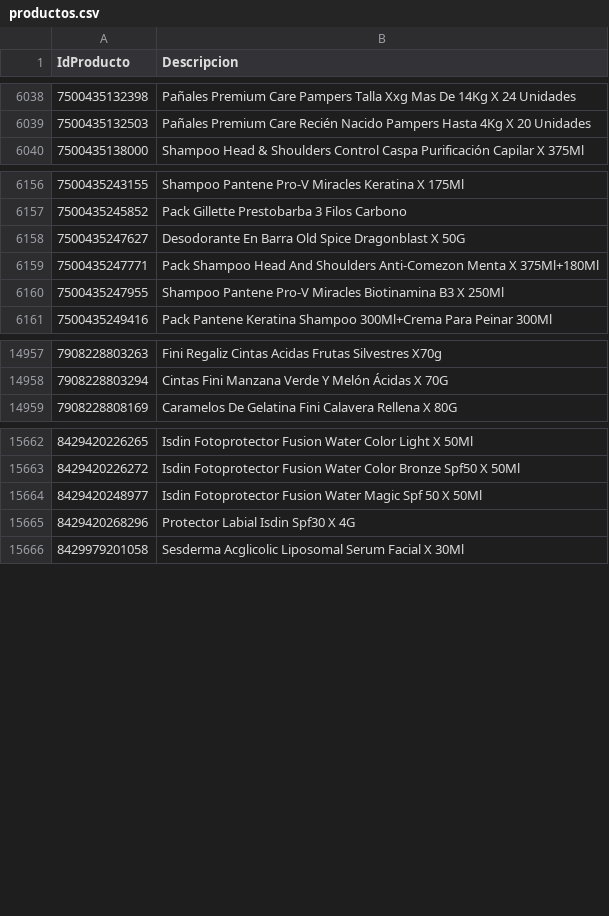
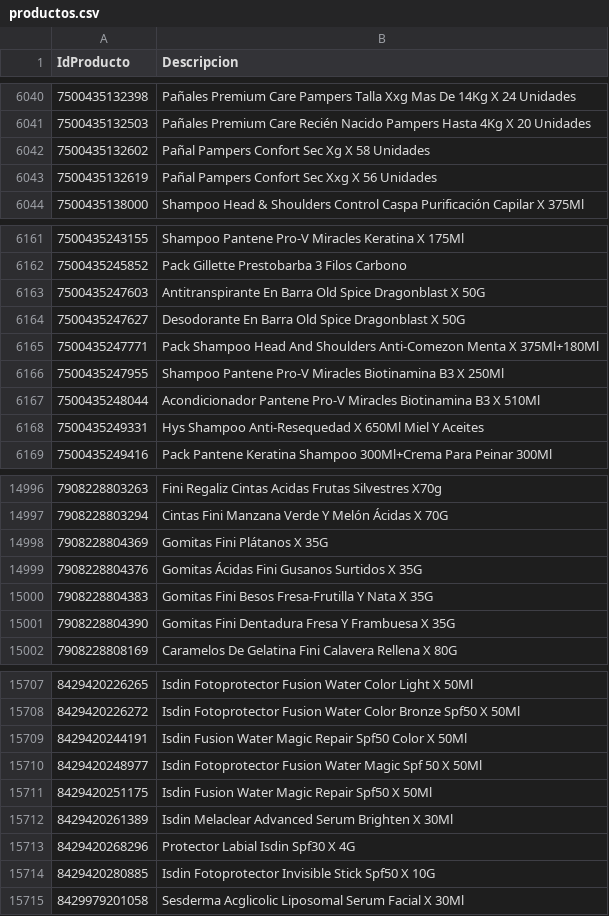
Before and after one commit to intikpo/precios-bolivia, a CSV file: data/raw/farmacorp/productos.csv, drawn as a sheet; only a part is shown, gaps mark what is left out; the diff covers the shown part only; the diff names each change by its address in the sheet, - before the commit and + after, or states it on an @@ line.

```diff
--- a/data/raw/farmacorp/productos.csv
+++ b/data/raw/farmacorp/productos.csv
+row 6042: 7500435132602 | Pañal Pampers Confort Sec Xg X 58 Unidades
+row 6043: 7500435132619 | Pañal Pampers Confort Sec Xxg X 56 Unidades
+row 6163: 7500435247603 | Antitranspirante En Barra Old Spice Dragonblast X 50G
+row 6167: 7500435248044 | Acondicionador Pantene Pro-V Miracles Biotinamina B3 X 510Ml
+row 6168: 7500435249331 | Hys Shampoo Anti-Resequedad X 650Ml Miel Y Aceites
+row 14998: 7908228804369 | Gomitas Fini Plátanos X 35G
+row 14999: 7908228804376 | Gomitas Ácidas Fini Gusanos Surtidos X 35G
+row 15000: 7908228804383 | Gomitas Fini Besos Fresa-Frutilla Y Nata X 35G
+row 15001: 7908228804390 | Gomitas Fini Dentadura Fresa Y Frambuesa X 35G
+row 15709: 8429420244191 | Isdin Fusion Water Magic Repair Spf50 Color X 50Ml
+row 15711: 8429420251175 | Isdin Fusion Water Magic Repair Spf50 X 50Ml
+row 15712: 8429420261389 | Isdin Melaclear Advanced Serum Brighten X 30Ml
+row 15714: 8429420280885 | Isdin Fotoprotector Invisible Stick Spf50 X 10G
```
Also changed, not shown: 39 added rows and 1 edited cell elsewhere in this file, 1 other file.
